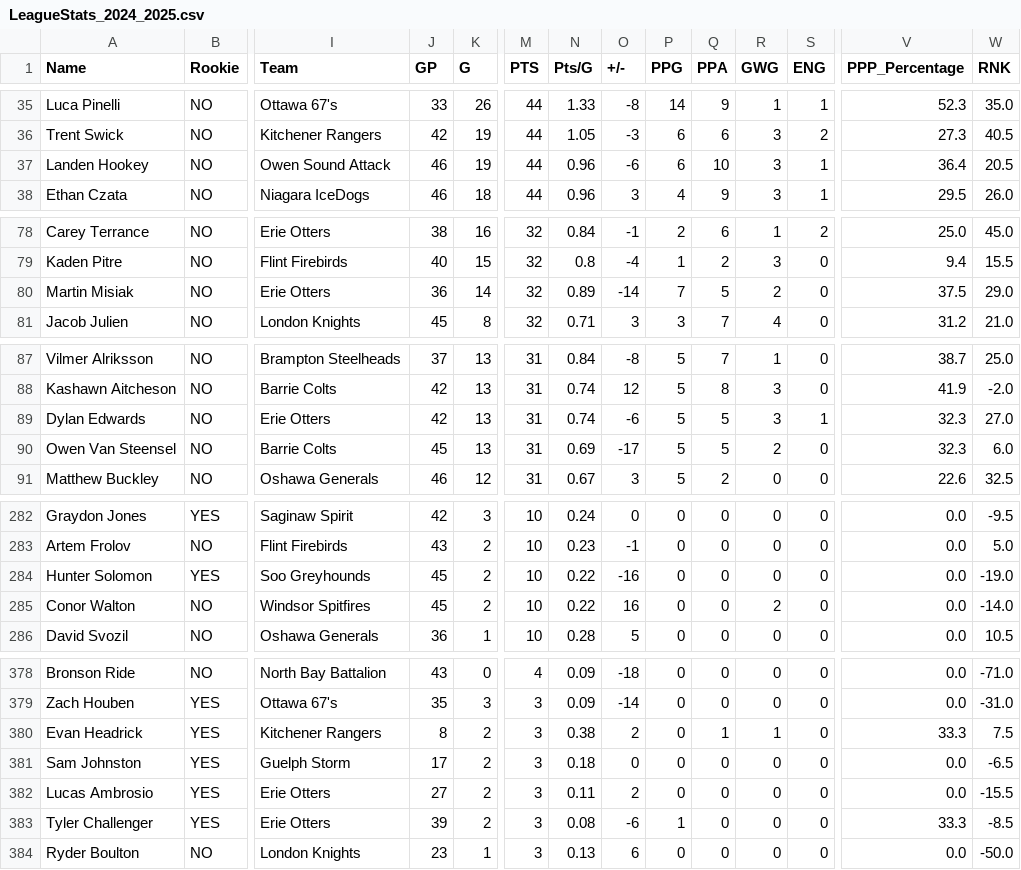
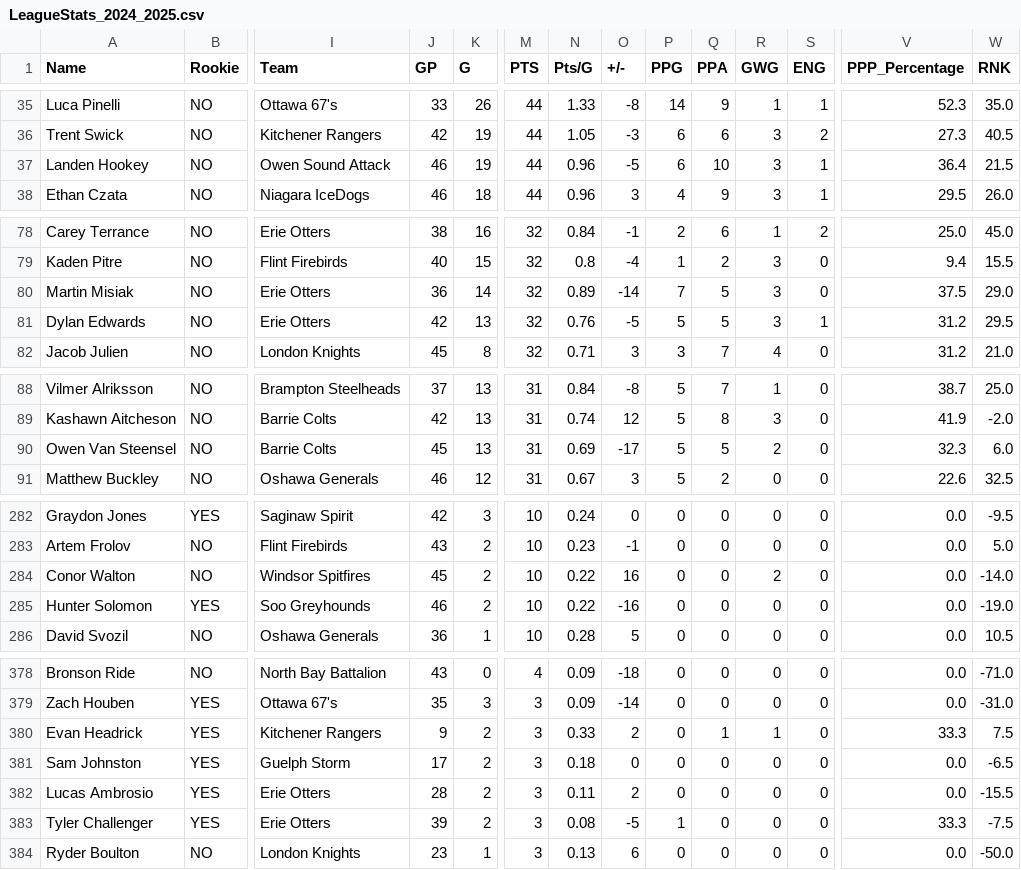
Before and after one commit to NoahCornish/OHL_python, a CSV file: docs/OHL_STATS/LeagueStats_2024_2025.csv, drawn as a sheet; only a part is shown, gaps mark what is left out; removed rows and columns are numbered as before the commit, all else as after; rows hold the shown columns only; the diff covers the shown part only; the diff names each change by its address in the sheet, - before the commit and + after, or states it on an @@ line.

```diff
--- a/docs/OHL_STATS/LeagueStats_2024_2025.csv
+++ b/docs/OHL_STATS/LeagueStats_2024_2025.csv
-O37 (+/-): -6
+O37 (+/-): -5
-W37 (RNK): 20.5
+W37 (RNK): 21.5
-R80 (GWG): 2
+R80 (GWG): 3
+row 81: Dylan Edwards | NO | Erie Otters | 42 | 13 | 32 | 0.76 | -5 | 5 | 5 | 3 | 1 | 31.2 | 29.5
-row 89: Dylan Edwards | NO | Erie Otters | 42 | 13 | 31 | 0.74 | -6 | 5 | 5 | 3 | 1 | 32.3 | 27.0
-row 284: Hunter Solomon | YES | Soo Greyhounds | 45 | 2 | 10 | 0.22 | -16 | 0 | 0 | 0 | 0 | 0.0 | -19.0
+row 285: Hunter Solomon | YES | Soo Greyhounds | 46 | 2 | 10 | 0.22 | -16 | 0 | 0 | 0 | 0 | 0.0 | -19.0
-J380 (GP): 8
+J380 (GP): 9
-N380 (Pts/G): 0.38
+N380 (Pts/G): 0.33
-J382 (GP): 27
+J382 (GP): 28
-O383 (+/-): -6
+O383 (+/-): -5
-W383 (RNK): -8.5
+W383 (RNK): -7.5
```
Also changed, not shown: 18 edited cells elsewhere in this file.
